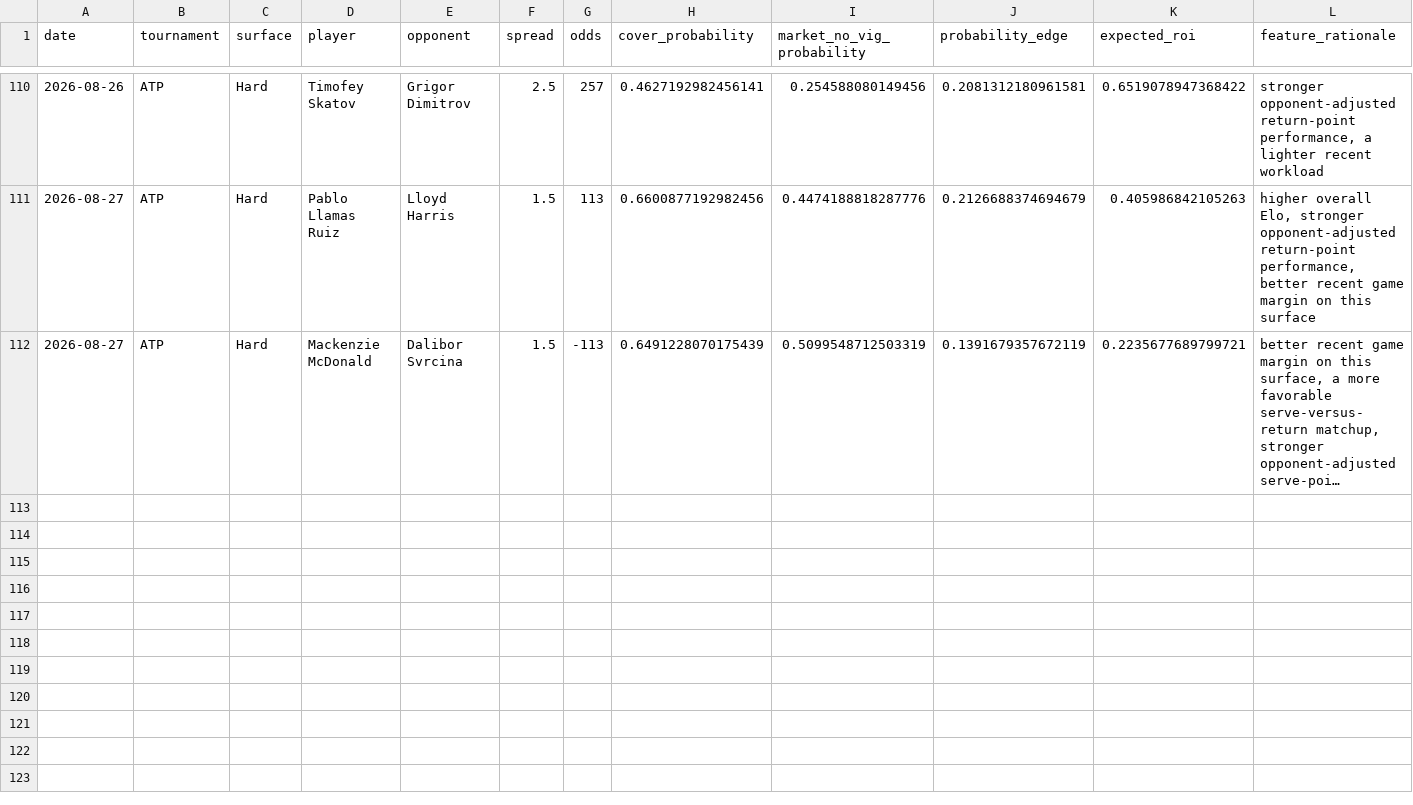
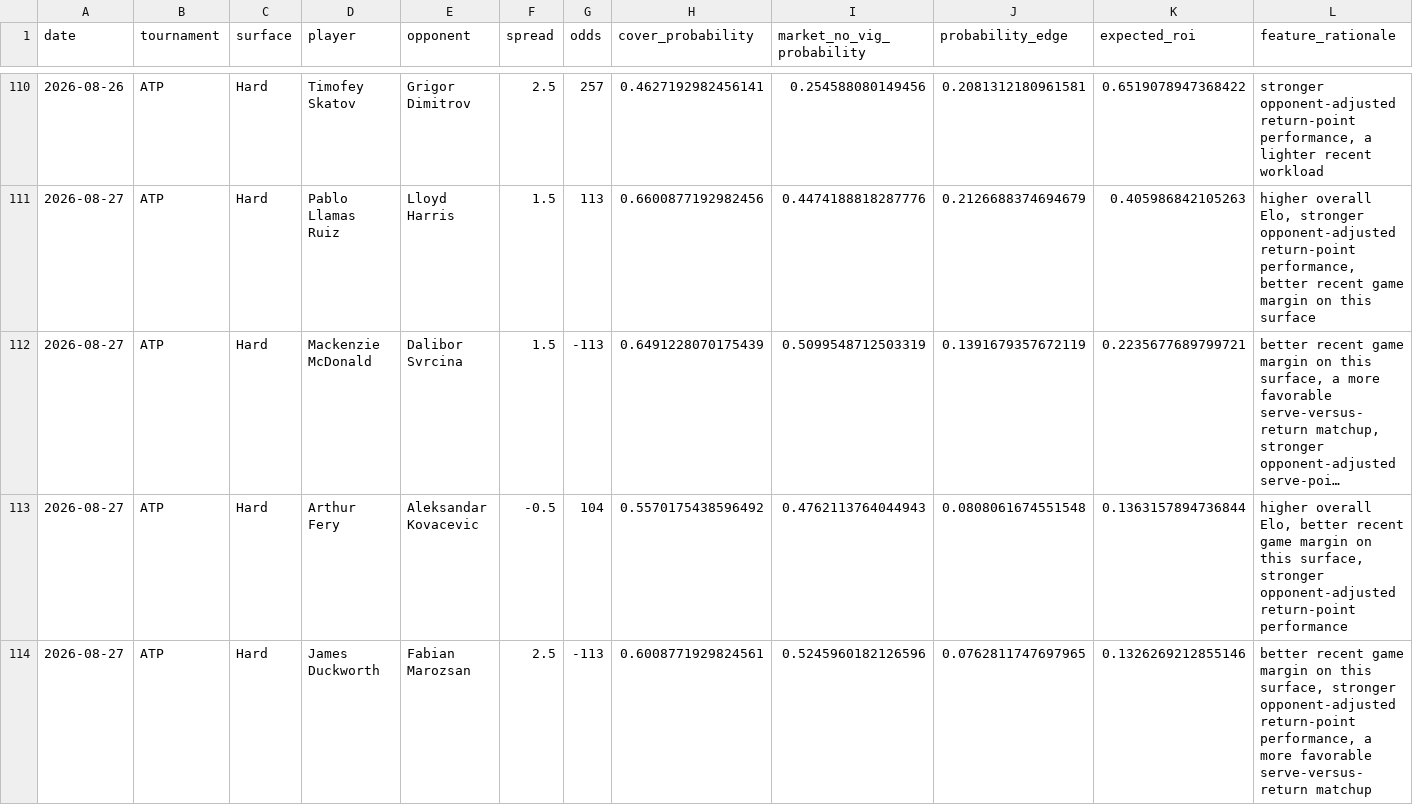
Before and after one commit to dchang0611/tennis-spread-model, a CSV file: tennis_model_output/spread_results_history.csv, drawn as a sheet; only a part is shown, gaps mark what is left out; long unchanged cells end in …; rows hold the shown columns only; the diff names each change by its address in the sheet, - before the commit and + after, or states it on an @@ line.

```diff
--- a/tennis_model_output/spread_results_history.csv
+++ b/tennis_model_output/spread_results_history.csv
+row 113: 2026-08-27 | ATP | Hard | Arthur Fery | Aleksandar Kovacevic | -0.5 | 104 | 0.5570175438596492 | 0.4762113764044943 | 0.0808061674551548 | 0.1363157894736844 | higher overall Elo, better recent game margin on this surface, stronger opponent-adjusted return-point performance
+row 114: 2026-08-27 | ATP | Hard | James Duckworth | Fabian Marozsan | 2.5 | -113 | 0.6008771929824561 | 0.5245960182126596 | 0.0762811747697965 | 0.1326269212855146 | better recent game margin on this surface, stronger opponent-adjusted return-point performance, a more favorable serve-versus-return matchup
```
Also changed, not shown: data/novig_spreads.csv, 2 other files.
